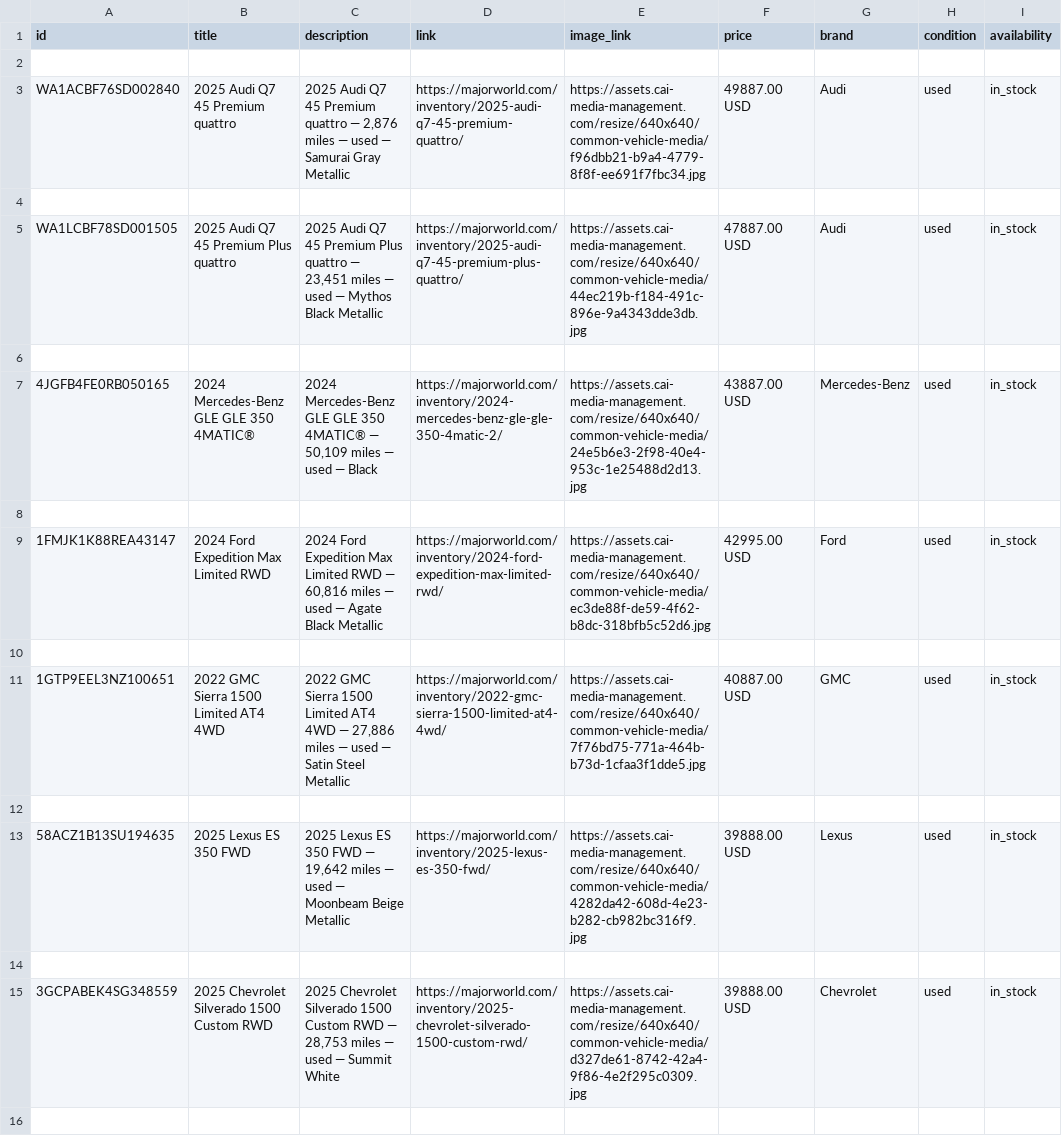
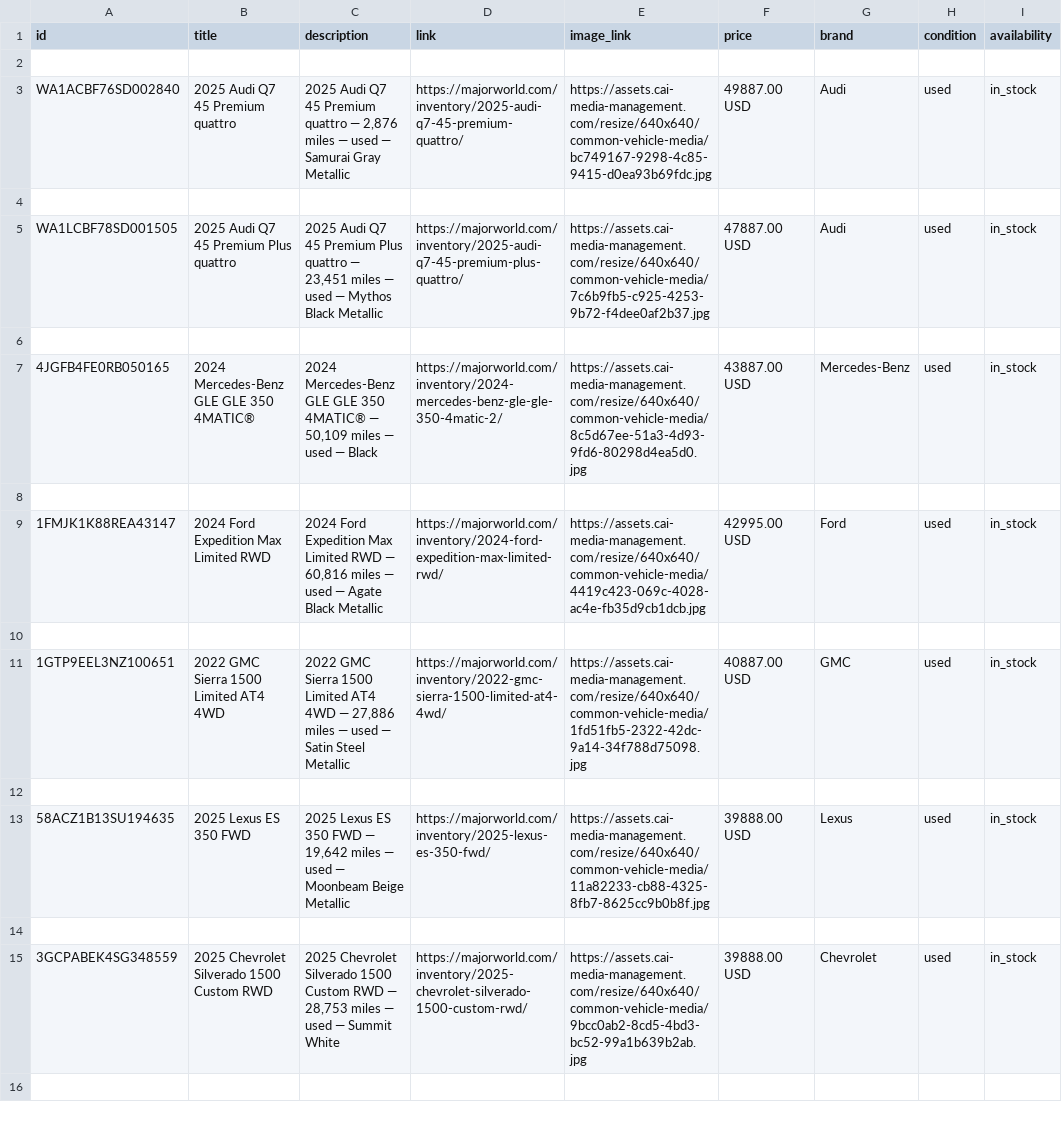
Before and after one commit to orenagassy/MW_feed, a CSV file: reddit_feed.csv, drawn as a sheet; only a part is shown; the diff covers the shown part only; the diff names each change by its address in the sheet, - before the commit and + after, or states it on an @@ line.

```diff
--- a/reddit_feed.csv
+++ b/reddit_feed.csv
-E3 (image_link): https://assets.cai-media-management.com/resize/640x640/common-vehicle-media/f96dbb21-b9a4-4779-8f8f-ee691f7fbc34.jpg
+E3 (image_link): https://assets.cai-media-management.com/resize/640x640/common-vehicle-media/bc749167-9298-4c85-9415-d0ea93b69fdc.jpg
-E5 (image_link): https://assets.cai-media-management.com/resize/640x640/common-vehicle-media/44ec219b-f184-491c-896e-9a4343dde3db.jpg
+E5 (image_link): https://assets.cai-media-management.com/resize/640x640/common-vehicle-media/7c6b9fb5-c925-4253-9b72-f4dee0af2b37.jpg
-E7 (image_link): https://assets.cai-media-management.com/resize/640x640/common-vehicle-media/24e5b6e3-2f98-40e4-953c-1e25488d2d13.jpg
+E7 (image_link): https://assets.cai-media-management.com/resize/640x640/common-vehicle-media/8c5d67ee-51a3-4d93-9fd6-80298d4ea5d0.jpg
-E9 (image_link): https://assets.cai-media-management.com/resize/640x640/common-vehicle-media/ec3de88f-de59-4f62-b8dc-318bfb5c52d6.jpg
+E9 (image_link): https://assets.cai-media-management.com/resize/640x640/common-vehicle-media/4419c423-069c-4028-ac4e-fb35d9cb1dcb.jpg
-E11 (image_link): https://assets.cai-media-management.com/resize/640x640/common-vehicle-media/7f76bd75-771a-464b-b73d-1cfaa3f1dde5.jpg
+E11 (image_link): https://assets.cai-media-management.com/resize/640x640/common-vehicle-media/1fd51fb5-2322-42dc-9a14-34f788d75098.jpg
-E13 (image_link): https://assets.cai-media-management.com/resize/640x640/common-vehicle-media/4282da42-608d-4e23-b282-cb982bc316f9.jpg
+E13 (image_link): https://assets.cai-media-management.com/resize/640x640/common-vehicle-media/11a82233-cb88-4325-8fb7-8625cc9b0b8f.jpg
-E15 (image_link): https://assets.cai-media-management.com/resize/640x640/common-vehicle-media/d327de61-8742-42a4-9f86-4e2f295c0309.jpg
+E15 (image_link): https://assets.cai-media-management.com/resize/640x640/common-vehicle-media/9bcc0ab2-8cd5-4bd3-bc52-99a1b639b2ab.jpg
```
Also changed, not shown: 2 removed rows and 32 edited cells elsewhere in this file.
